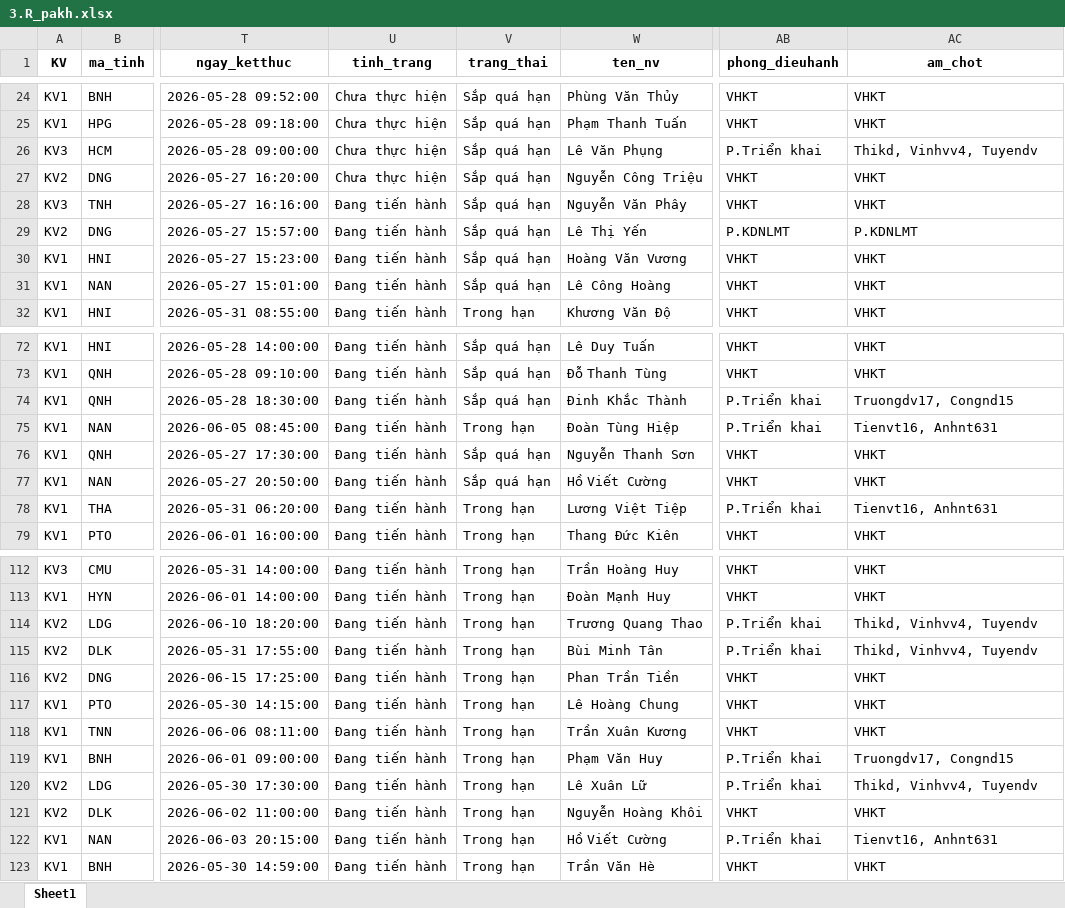
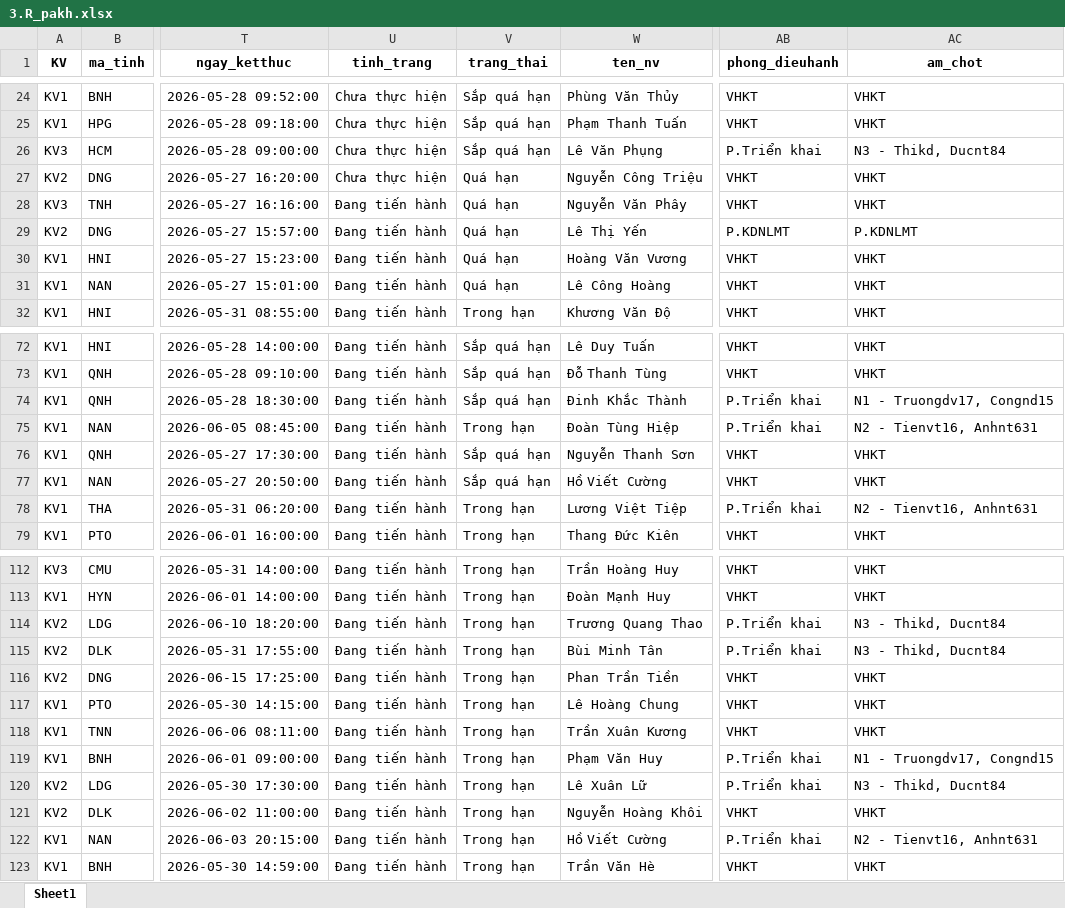
Before and after one commit to Nhunggg1612/dashboard-PAKH, an Excel workbook: data/3.R_pakh.xlsx, sheet Sheet1, drawn as a sheet; only a part is shown, gaps mark what is left out; values as stored, in another font and other column widths than the file's, no borders; the diff covers the shown part only; the diff names each change by its address in the sheet, - before the commit and + after, or states it on an @@ line.

```diff
--- a/data/3.R_pakh.xlsx (sheet Sheet1)
+++ b/data/3.R_pakh.xlsx (sheet Sheet1)
-AC26 (am_chot): Thikd, Vinhvv4, Tuyendv
+AC26 (am_chot): N3 - Thikd, Ducnt84
-V27:V31 (trang_thai): Sắp quá hạn
+V27:V31 (trang_thai): Quá hạn
-AC74 (am_chot): Truongdv17, Congnd15
+AC74 (am_chot): N1 - Truongdv17, Congnd15
-AC75 (am_chot): Tienvt16, Anhnt631
+AC75 (am_chot): N2 - Tienvt16, Anhnt631
-AC78 (am_chot): Tienvt16, Anhnt631
+AC78 (am_chot): N2 - Tienvt16, Anhnt631
-AC114:AC115 (am_chot): Thikd, Vinhvv4, Tuyendv
+AC114:AC115 (am_chot): N3 - Thikd, Ducnt84
-AC119 (am_chot): Truongdv17, Congnd15
+AC119 (am_chot): N1 - Truongdv17, Congnd15
-AC120 (am_chot): Thikd, Vinhvv4, Tuyendv
+AC120 (am_chot): N3 - Thikd, Ducnt84
-AC122 (am_chot): Tienvt16, Anhnt631
+AC122 (am_chot): N2 - Tienvt16, Anhnt631
```
Also changed, not shown: 7 edited cells elsewhere in this sheet, data/5.R_pakh_hoan_thanh.xlsx, 8 other files.
